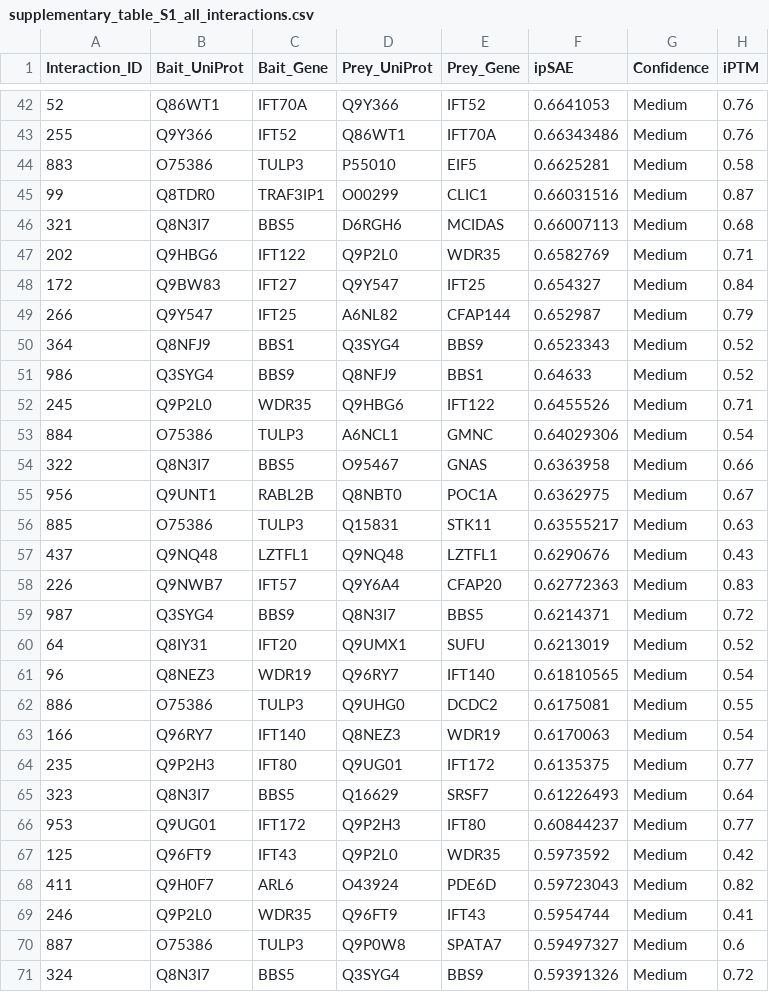
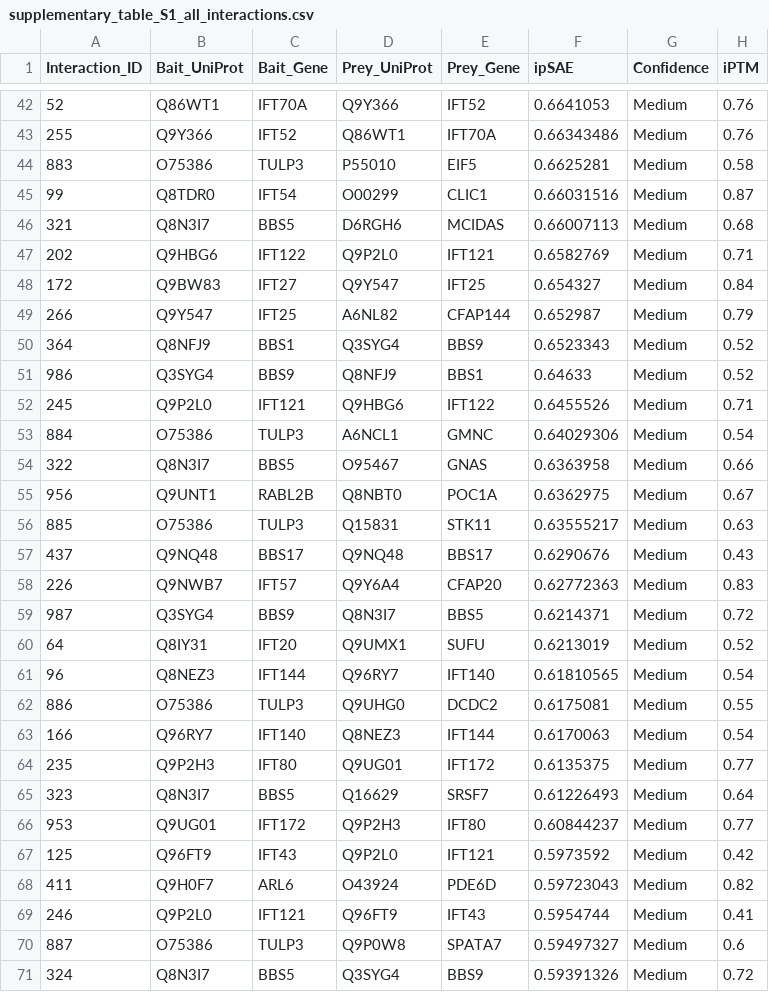
Before and after one commit to essebesse/IFT_interactors, a CSV file: analysis/results/supplementary_table_S1_all_interactions.csv, drawn as a sheet; only a part is shown, gaps mark what is left out; the diff covers the shown part only; the diff names each change by its address in the sheet, - before the commit and + after, or states it on an @@ line.

```diff
--- a/analysis/results/supplementary_table_S1_all_interactions.csv
+++ b/analysis/results/supplementary_table_S1_all_interactions.csv
-C45 (Bait_Gene): TRAF3IP1
+C45 (Bait_Gene): IFT54
-E47 (Prey_Gene): WDR35
+E47 (Prey_Gene): IFT121
-C52 (Bait_Gene): WDR35
+C52 (Bait_Gene): IFT121
-C57 (Bait_Gene): LZTFL1
+C57 (Bait_Gene): BBS17
-E57 (Prey_Gene): LZTFL1
+E57 (Prey_Gene): BBS17
-C61 (Bait_Gene): WDR19
+C61 (Bait_Gene): IFT144
-E63 (Prey_Gene): WDR19
+E63 (Prey_Gene): IFT144
-E67 (Prey_Gene): WDR35
+E67 (Prey_Gene): IFT121
-C69 (Bait_Gene): WDR35
+C69 (Bait_Gene): IFT121
```
Also changed, not shown: 60 edited cells elsewhere in this file, analysis/results/bait_summary.csv, analysis/results/supplementary_table_S2_proteins.csv, 7 other files.
